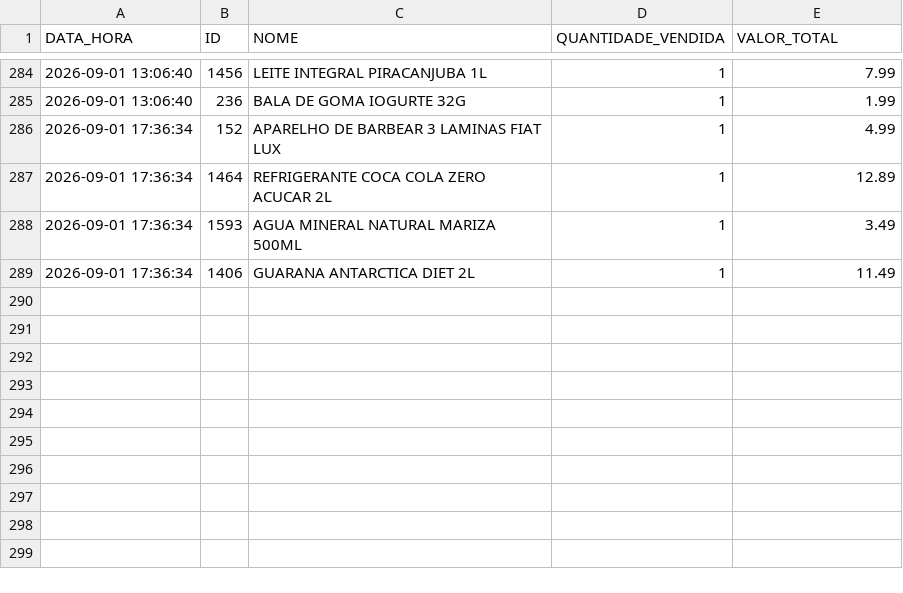
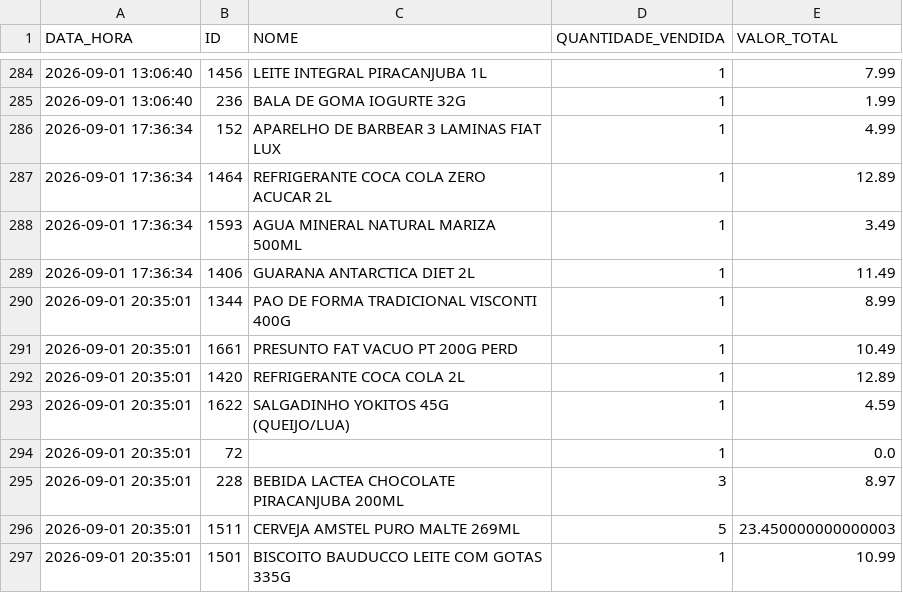
Before and after one commit to HugoSMonteiro/PesquisaMercado, a CSV file: vendas_acumuladas.csv, drawn as a sheet; only a part is shown, gaps mark what is left out.

```diff
--- a/vendas_acumuladas.csv
+++ b/vendas_acumuladas.csv
@@ -289 +289,9 @@ DATA_HORA;ID;NOME;QUANTIDADE_VENDIDA;VALOR_TOTAL
 2026-09-01 17:36:34;1406;GUARANA ANTARCTICA DIET 2L;1;11.49
+2026-09-01 20:35:01;1344;PAO DE FORMA TRADICIONAL VISCONTI 400G;1;8.99
+2026-09-01 20:35:01;1661;PRESUNTO FAT VACUO PT 200G PERD;1;10.49
+2026-09-01 20:35:01;1420;REFRIGERANTE COCA COLA 2L;1;12.89
+2026-09-01 20:35:01;1622;SALGADINHO YOKITOS 45G (QUEIJO/LUA);1;4.59
+2026-09-01 20:35:01;72;;1;0.0
+2026-09-01 20:35:01;228;BEBIDA LACTEA CHOCOLATE PIRACANJUBA 200ML;3;8.97
+2026-09-01 20:35:01;1511;CERVEJA AMSTEL PURO MALTE 269ML;5;23.450000000000003
+2026-09-01 20:35:01;1501;BISCOITO BAUDUCCO LEITE COM GOTAS 335G;1;10.99
```
Also changed, not shown: movimentacoes.csv, 1 other file.
